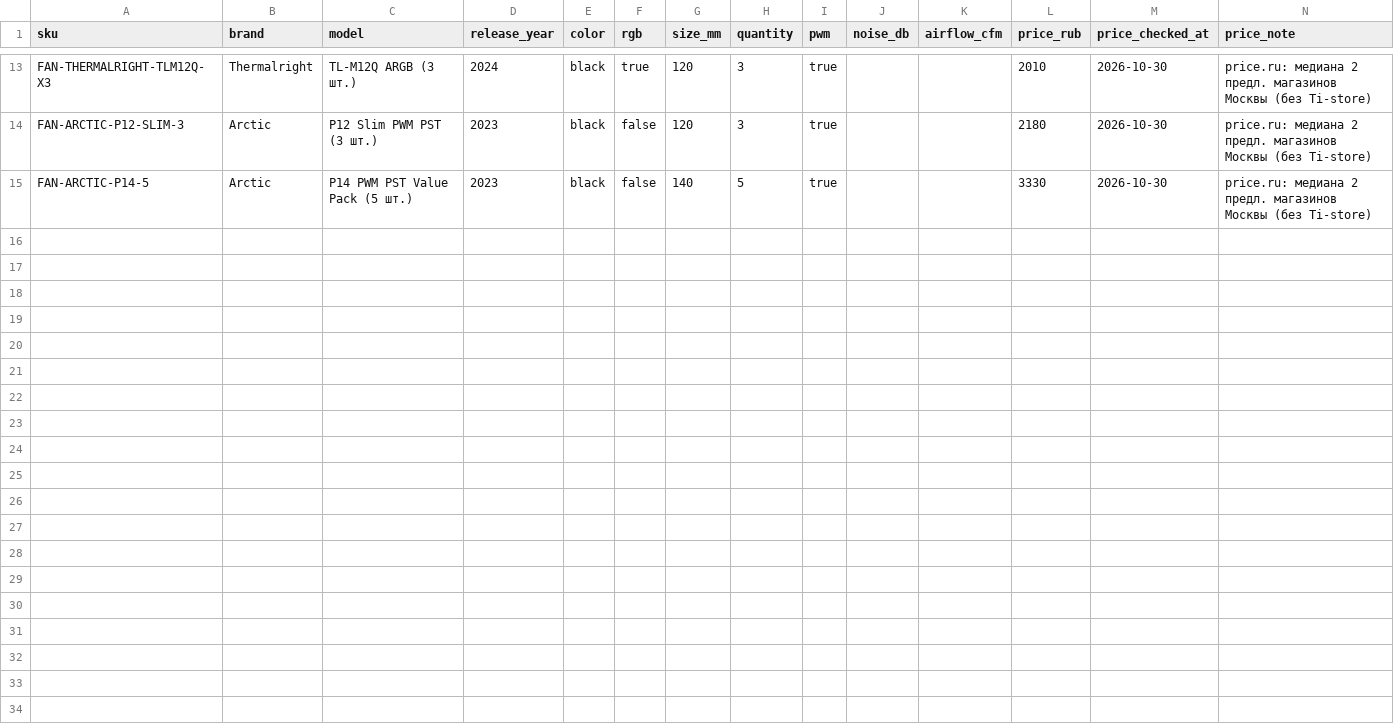
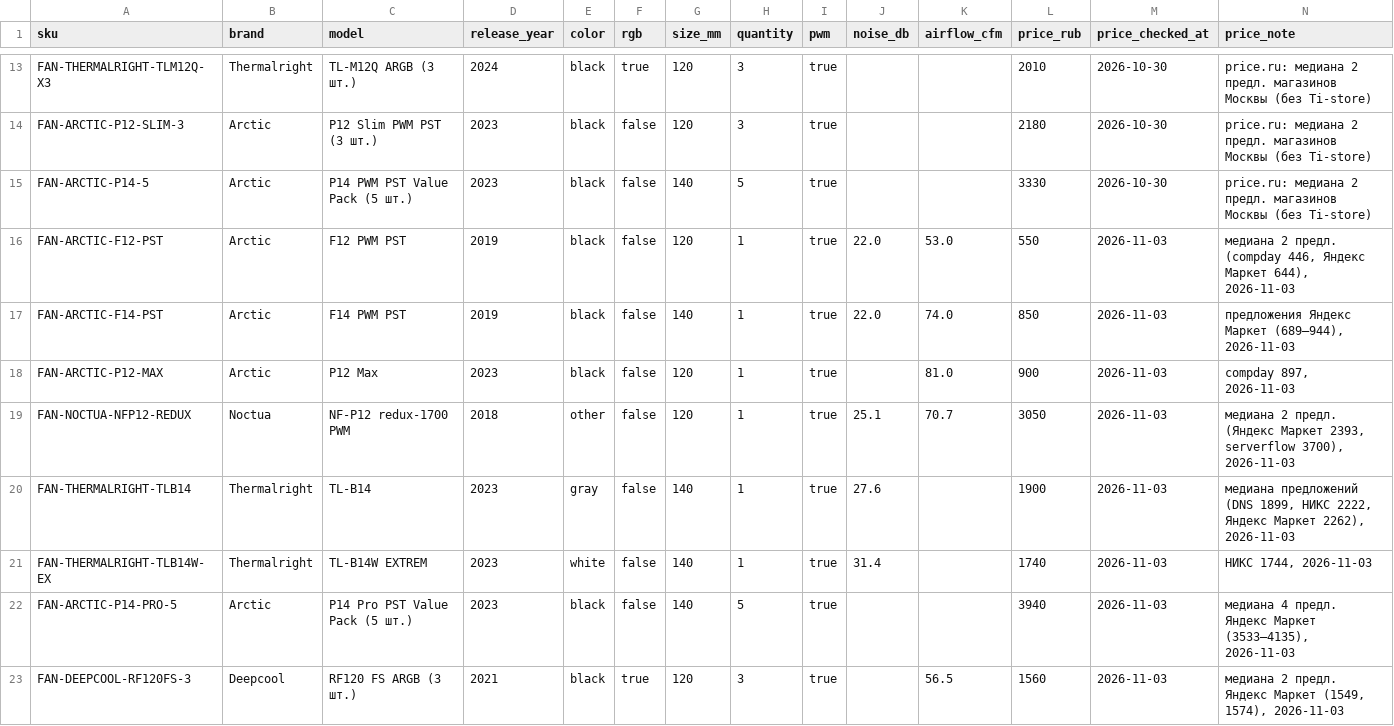
Before and after one commit to ovelrdose/pc-app, a CSV file: knowledge/catalog/case_fan.csv, drawn as a sheet; only a part is shown, gaps mark what is left out.

```diff
--- a/knowledge/catalog/case_fan.csv
+++ b/knowledge/catalog/case_fan.csv
@@ -15 +15,9 @@ FAN-ARCTIC-P12-SLIM-3,Arctic,P12 Slim PWM PST (3 шт.),2023,black,false,120,3,t
 FAN-ARCTIC-P14-5,Arctic,P14 PWM PST Value Pack (5 шт.),2023,black,false,140,5,true,,,3330,2026-10-30,price.ru: медиана 2 предл. магазинов Москвы (без Ti-store)
+FAN-ARCTIC-F12-PST,Arctic,F12 PWM PST,2019,black,false,120,1,true,22.0,53.0,550,2026-11-03,"медиана 2 предл. (compday 446, Яндекс Маркет 644), 2026-11-03"
+FAN-ARCTIC-F14-PST,Arctic,F14 PWM PST,2019,black,false,140,1,true,22.0,74.0,850,2026-11-03,"предложения Яндекс Маркет (689–944), 2026-11-03"
+FAN-ARCTIC-P12-MAX,Arctic,P12 Max,2023,black,false,120,1,true,,81.0,900,2026-11-03,"compday 897, 2026-11-03"
+FAN-NOCTUA-NFP12-REDUX,Noctua,NF-P12 redux-1700 PWM,2018,other,false,120,1,true,25.1,70.7,3050,2026-11-03,"медиана 2 предл. (Яндекс Маркет 2393, serverflow 3700), 2026-11-03"
+FAN-THERMALRIGHT-TLB14,Thermalright,TL-B14,2023,gray,false,140,1,true,27.6,,1900,2026-11-03,"медиана предложений (DNS 1899, НИКС 2222, Яндекс Маркет 2262), 2026-11-03"
+FAN-THERMALRIGHT-TLB14W-EX,Thermalright,TL-B14W EXTREM,2023,white,false,140,1,true,31.4,,1740,2026-11-03,"НИКС 1744, 2026-11-03"
+FAN-ARCTIC-P14-PRO-5,Arctic,P14 Pro PST Value Pack (5 шт.),2023,black,false,140,5,true,,,3940,2026-11-03,"медиана 4 предл. Яндекс Маркет (3533–4135), 2026-11-03"
+FAN-DEEPCOOL-RF120FS-3,Deepcool,RF120 FS ARGB (3 шт.),2021,black,true,120,3,true,,56.5,1560,2026-11-03,"медиана 2 предл. Яндекс Маркет (1549, 1574), 2026-11-03"
```
Also changed, not shown: knowledge/catalog/case.csv, knowledge/catalog/cpu_cooler.csv, 22 other files.
